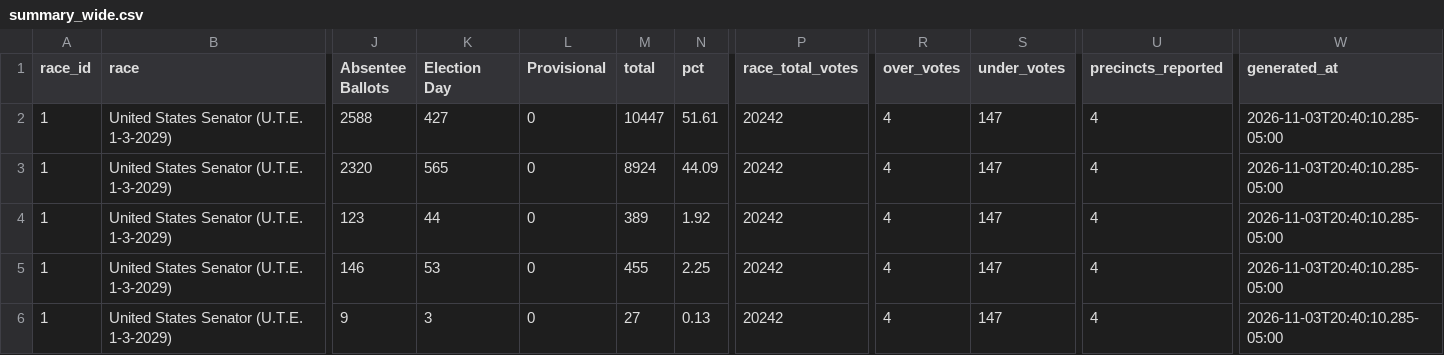
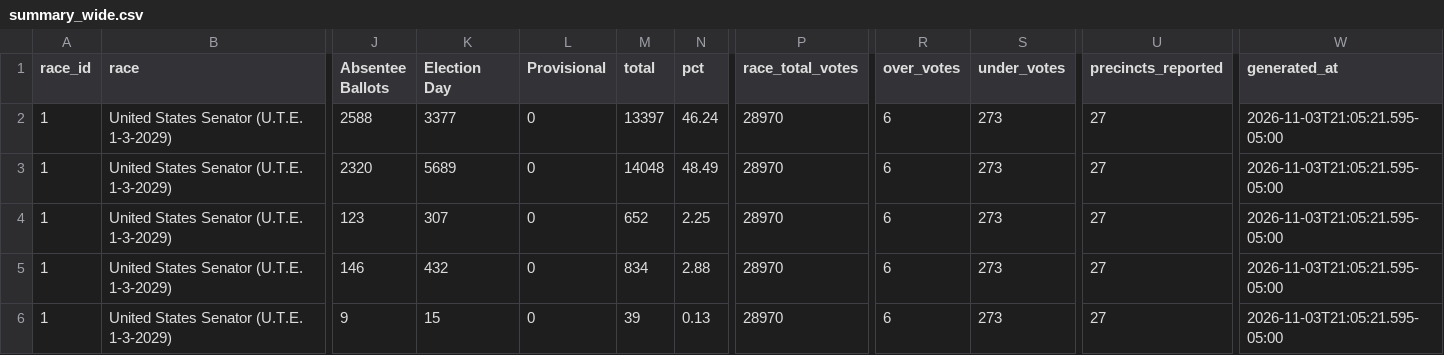
Before and after one commit to dscarvalone/scrapers2026, a CSV file: counties/clark/data/summary_wide.csv, drawn as a sheet; only a part is shown, gaps mark what is left out; the diff names each change by its address in the sheet, - before the commit and + after, or states it on an @@ line.

```diff
--- a/counties/clark/data/summary_wide.csv
+++ b/counties/clark/data/summary_wide.csv
-K2 (Election Day): 427
+K2 (Election Day): 3377
-M2 (total): 10447
+M2 (total): 13397
-N2 (pct): 51.61
+N2 (pct): 46.24
-P2:P6 (race_total_votes): 20242
+P2:P6 (race_total_votes): 28970
-R2:R6 (over_votes): 4
+R2:R6 (over_votes): 6
-S2:S6 (under_votes): 147
+S2:S6 (under_votes): 273
-U2:U6 (precincts_reported): 4
+U2:U6 (precincts_reported): 27
-W2:W6 (generated_at): 2026-11-03T20:40:10.285-05:00
+W2:W6 (generated_at): 2026-11-03T21:05:21.595-05:00
-K3 (Election Day): 565
+K3 (Election Day): 5689
-M3 (total): 8924
+M3 (total): 14048
-N3 (pct): 44.09
+N3 (pct): 48.49
-K4 (Election Day): 44
+K4 (Election Day): 307
-M4 (total): 389
+M4 (total): 652
-N4 (pct): 1.92
+N4 (pct): 2.25
-K5 (Election Day): 53
+K5 (Election Day): 432
-M5 (total): 455
+M5 (total): 834
-N5 (pct): 2.25
+N5 (pct): 2.88
-K6 (Election Day): 3
+K6 (Election Day): 15
-M6 (total): 27
+M6 (total): 39
```
Also changed, not shown: counties/butler/data/summary_wide.csv, counties/warren/data/summary_wide.csv, 3 other files.
